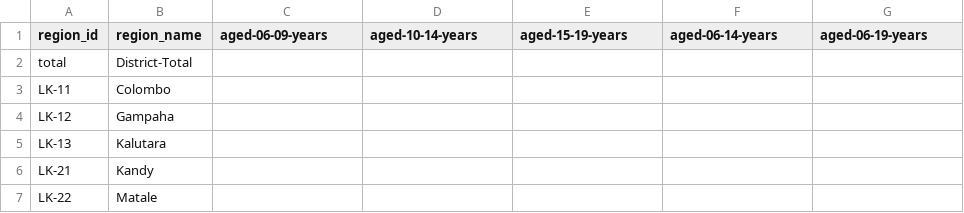
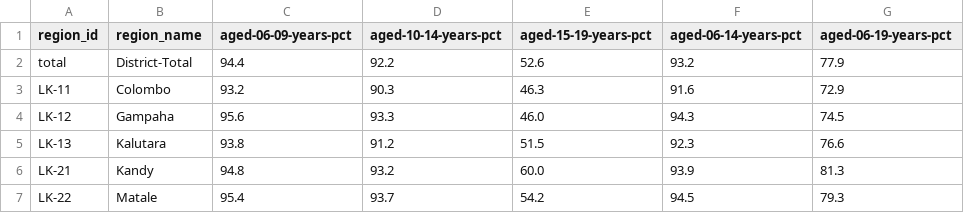
Before and after one commit to nuuuwan/lk_census_2001, a TSV file: data/school-attendance/data.tsv, drawn as a sheet; only a part is shown; the diff covers the shown part only.

Commit message:
Update school attendance data to include percentage values in JSON and TSV formats

```diff
--- a/data/school-attendance/data.tsv
+++ b/data/school-attendance/data.tsv
@@ -1,7 +1,7 @@
-region_id	region_name	aged-06-09-years	aged-10-14-years	aged-15-19-years	aged-06-14-years	aged-06-19-years
-total	District-Total					
-LK-11	Colombo					
-LK-12	Gampaha					
-LK-13	Kalutara					
-LK-21	Kandy					
-LK-22	Matale					
+region_id	region_name	aged-06-09-years-pct	aged-10-14-years-pct	aged-15-19-years-pct	aged-06-14-years-pct	aged-06-19-years-pct
+total	District-Total	94.4	92.2	52.6	93.2	77.9
+LK-11	Colombo	93.2	90.3	46.3	91.6	72.9
+LK-12	Gampaha	95.6	93.3	46.0	94.3	74.5
+LK-13	Kalutara	93.8	91.2	51.5	92.3	76.6
+LK-21	Kandy	94.8	93.2	60.0	93.9	81.3
+LK-22	Matale	95.4	93.7	54.2	94.5	79.3
```
Also changed, not shown: 65 edited cells elsewhere in this file, 3 other files.
